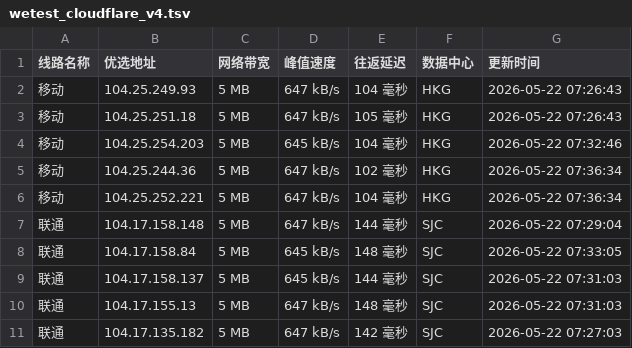
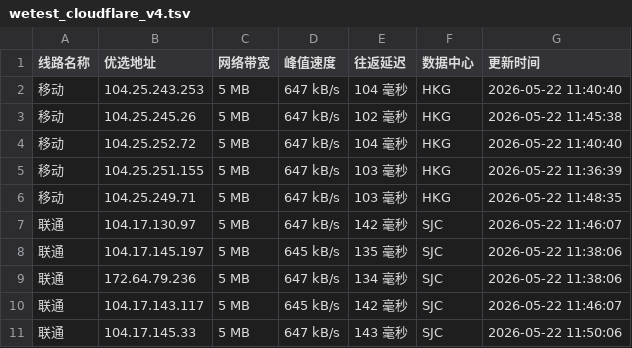
Before and after one commit to CF-IP/cf-ip.github.io, a TSV file: data/wetest_cloudflare_v4.tsv, drawn as a sheet; only a part is shown; the diff covers the shown part only.

```diff
--- a/data/wetest_cloudflare_v4.tsv
+++ b/data/wetest_cloudflare_v4.tsv
@@ -1,11 +1,11 @@
 线路名称	优选地址	网络带宽	峰值速度	往返延迟	数据中心	更新时间
-移动	104.25.249.93	5 MB	647 kB/s	104 毫秒	HKG	2026-05-22 07:26:43
-移动	104.25.251.18	5 MB	647 kB/s	105 毫秒	HKG	2026-05-22 07:26:43
-移动	104.25.254.203	5 MB	645 kB/s	104 毫秒	HKG	2026-05-22 07:32:46
-移动	104.25.244.36	5 MB	647 kB/s	102 毫秒	HKG	2026-05-22 07:36:34
-移动	104.25.252.221	5 MB	647 kB/s	104 毫秒	HKG	2026-05-22 07:36:34
-联通	104.17.158.148	5 MB	647 kB/s	144 毫秒	SJC	2026-05-22 07:29:04
-联通	104.17.158.84	5 MB	645 kB/s	148 毫秒	SJC	2026-05-22 07:33:05
-联通	104.17.158.137	5 MB	645 kB/s	144 毫秒	SJC	2026-05-22 07:31:03
-联通	104.17.155.13	5 MB	647 kB/s	148 毫秒	SJC	2026-05-22 07:31:03
-联通	104.17.135.182	5 MB	647 kB/s	142 毫秒	SJC	2026-05-22 07:27:03
+移动	104.25.243.253	5 MB	647 kB/s	104 毫秒	HKG	2026-05-22 11:40:40
+移动	104.25.245.26	5 MB	647 kB/s	102 毫秒	HKG	2026-05-22 11:45:38
+移动	104.25.252.72	5 MB	647 kB/s	104 毫秒	HKG	2026-05-22 11:40:40
+移动	104.25.251.155	5 MB	647 kB/s	103 毫秒	HKG	2026-05-22 11:36:39
+移动	104.25.249.71	5 MB	647 kB/s	103 毫秒	HKG	2026-05-22 11:48:35
+联通	104.17.130.97	5 MB	647 kB/s	142 毫秒	SJC	2026-05-22 11:46:07
+联通	104.17.145.197	5 MB	645 kB/s	135 毫秒	SJC	2026-05-22 11:38:06
+联通	172.64.79.236	5 MB	647 kB/s	134 毫秒	SJC	2026-05-22 11:38:06
+联通	104.17.143.117	5 MB	645 kB/s	142 毫秒	SJC	2026-05-22 11:46:07
+联通	104.17.145.33	5 MB	647 kB/s	143 毫秒	SJC	2026-05-22 11:50:06
```
Also changed, not shown: 15 edited cells elsewhere in this file, data/api_uouin_com.tsv, data/wetest_cloudflare_v6.tsv, 4 other files.
